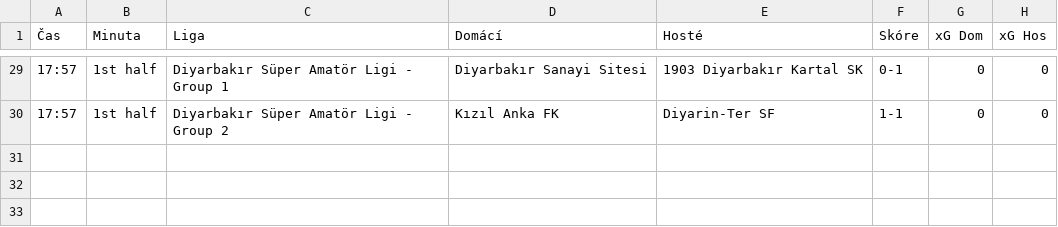
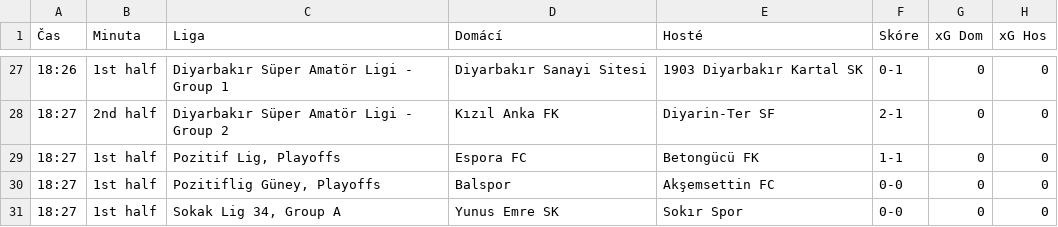
Before and after one commit to martin996633/sofa, a CSV file: live_results.csv, drawn as a sheet; only a part is shown, gaps mark what is left out; the diff covers the shown part only.

```diff
--- a/live_results.csv
+++ b/live_results.csv
@@ -29,2 +27,5 @@
-17:57,1st half,Diyarbakır Süper Amatör Ligi - Group 1,Diyarbakır Sanayi Sitesi,1903 Diyarbakır Kartal SK,0-1,0,0
-17:57,1st half,Diyarbakır Süper Amatör Ligi - Group 2,Kızıl Anka FK,Diyarin-Ter SF,1-1,0,0
+18:26,1st half,Diyarbakır Süper Amatör Ligi - Group 1,Diyarbakır Sanayi Sitesi,1903 Diyarbakır Kartal SK,0-1,0,0
+18:27,2nd half,Diyarbakır Süper Amatör Ligi - Group 2,Kızıl Anka FK,Diyarin-Ter SF,2-1,0,0
+18:27,1st half,"Pozitif Lig, Playoffs",Espora FC,Betongücü FK,1-1,0,0
+18:27,1st half,"Pozitiflig Güney, Playoffs",Balspor,Akşemsettin FC,0-0,0,0
+18:27,1st half,"Sokak Lig 34, Group A",Yunus Emre SK,Sokır Spor,0-0,0,0
```
Also changed, not shown: 3 added rows, 5 removed rows and 41 edited cells elsewhere in this file.
